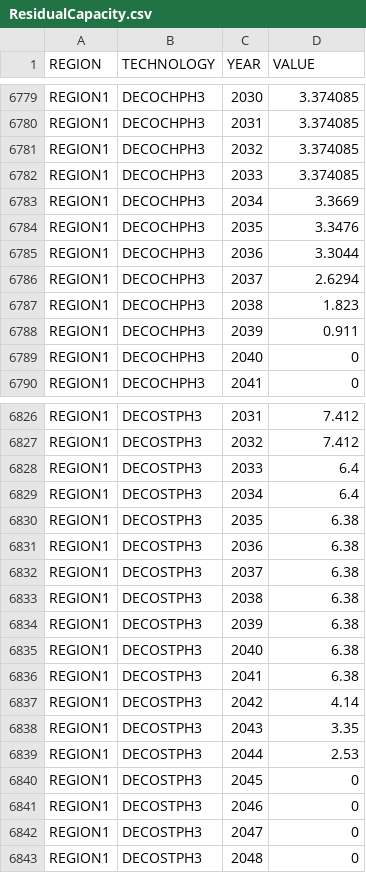
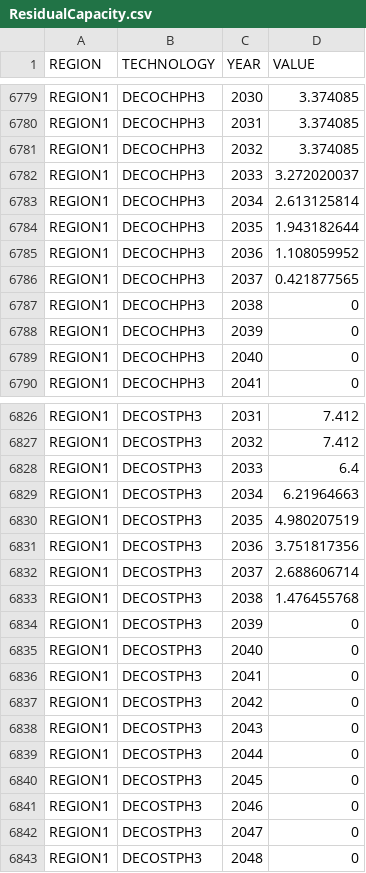
Before and after one commit to ZhenyeWang/OSeMBE, a CSV file: input_data/data/ResidualCapacity.csv, drawn as a sheet; only a part is shown, gaps mark what is left out.

```diff
--- a/input_data/data/ResidualCapacity.csv
+++ b/input_data/data/ResidualCapacity.csv
@@ -6781,9 +6781,9 @@ REGION1,DECOCHPH3,2031,3.374085
 REGION1,DECOCHPH3,2032,3.374085
-REGION1,DECOCHPH3,2033,3.374085
-REGION1,DECOCHPH3,2034,3.3669
-REGION1,DECOCHPH3,2035,3.3476
-REGION1,DECOCHPH3,2036,3.3044
-REGION1,DECOCHPH3,2037,2.6294
-REGION1,DECOCHPH3,2038,1.823
-REGION1,DECOCHPH3,2039,0.911
+REGION1,DECOCHPH3,2033,3.272020037
+REGION1,DECOCHPH3,2034,2.613125814
+REGION1,DECOCHPH3,2035,1.943182644
+REGION1,DECOCHPH3,2036,1.108059952
+REGION1,DECOCHPH3,2037,0.421877565
+REGION1,DECOCHPH3,2038,0
+REGION1,DECOCHPH3,2039,0
 REGION1,DECOCHPH3,2040,0
@@ -6828,13 +6828,13 @@ REGION1,DECOSTPH3,2032,7.412
 REGION1,DECOSTPH3,2033,6.4
-REGION1,DECOSTPH3,2034,6.4
-REGION1,DECOSTPH3,2035,6.38
-REGION1,DECOSTPH3,2036,6.38
-REGION1,DECOSTPH3,2037,6.38
-REGION1,DECOSTPH3,2038,6.38
-REGION1,DECOSTPH3,2039,6.38
-REGION1,DECOSTPH3,2040,6.38
-REGION1,DECOSTPH3,2041,6.38
-REGION1,DECOSTPH3,2042,4.14
-REGION1,DECOSTPH3,2043,3.35
-REGION1,DECOSTPH3,2044,2.53
+REGION1,DECOSTPH3,2034,6.21964663
+REGION1,DECOSTPH3,2035,4.980207519
+REGION1,DECOSTPH3,2036,3.751817356
+REGION1,DECOSTPH3,2037,2.688606714
+REGION1,DECOSTPH3,2038,1.476455768
+REGION1,DECOSTPH3,2039,0
+REGION1,DECOSTPH3,2040,0
+REGION1,DECOSTPH3,2041,0
+REGION1,DECOSTPH3,2042,0
+REGION1,DECOSTPH3,2043,0
+REGION1,DECOSTPH3,2044,0
 REGION1,DECOSTPH3,2045,0
```
Also changed, not shown: input_data/data/TotalTechnologyAnnualActivityUpperLimit.csv.
